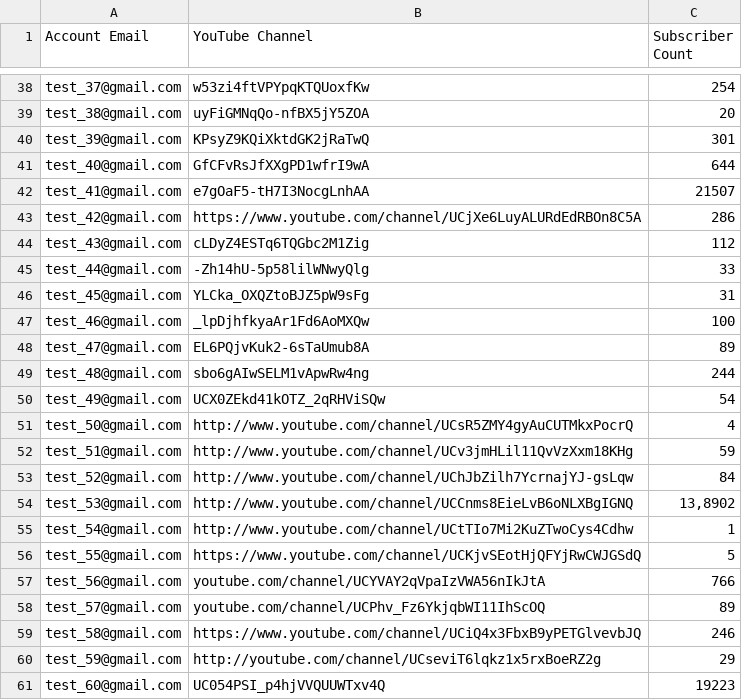
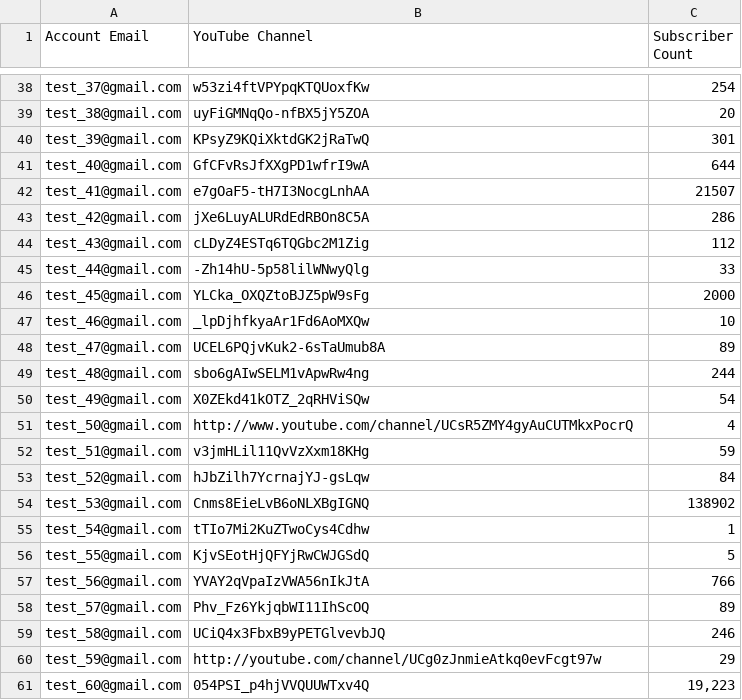
Before and after one commit to inigay/csv_difference, a CSV file: uploads/file1.csv, drawn as a sheet; only a part is shown, gaps mark what is left out; the diff covers the shown part only.

```diff
--- a/uploads/file1.csv
+++ b/uploads/file1.csv
@@ -42,2 +42,2 @@ test_40@gmail.com,GfCFvRsJfXXgPD1wfrI9wA,644
 test_41@gmail.com,e7gOaF5-tH7I3NocgLnhAA,21507
-test_42@gmail.com,https://www.youtube.com/channel/UCjXe6LuyALURdEdRBOn8C5A,286
+test_42@gmail.com,jXe6LuyALURdEdRBOn8C5A,286
@@ -45,4 +45,4 @@ test_43@gmail.com,cLDyZ4ESTq6TQGbc2M1Zig,"112"
 test_44@gmail.com,-Zh14hU-5p58lilWNwyQlg,33
-test_45@gmail.com,YLCka_OXQZtoBJZ5pW9sFg,31
-test_46@gmail.com,_lpDjhfkyaAr1Fd6AoMXQw,100
-test_47@gmail.com,EL6PQjvKuk2-6sTaUmub8A,89
+test_45@gmail.com,YLCka_OXQZtoBJZ5pW9sFg,2000
+test_46@gmail.com,_lpDjhfkyaAr1Fd6AoMXQw,10
+test_47@gmail.com,UCEL6PQjvKuk2-6sTaUmub8A,89
@@ -50,12 +50,12 @@ test_48@gmail.com,sbo6gAIwSELM1vApwRw4ng,244
-test_49@gmail.com,UCX0ZEkd41kOTZ_2qRHViSQw,54
+test_49@gmail.com,X0ZEkd41kOTZ_2qRHViSQw,54
 test_50@gmail.com,http://www.youtube.com/channel/UCsR5ZMY4gyAuCUTMkxPocrQ,4
-test_51@gmail.com,http://www.youtube.com/channel/UCv3jmHLil11QvVzXxm18KHg,59
-test_52@gmail.com,http://www.youtube.com/channel/UChJbZilh7YcrnajYJ-gsLqw,84
-test_53@gmail.com,http://www.youtube.com/channel/UCCnms8EieLvB6oNLXBgIGNQ,"13,8902"
-test_54@gmail.com,http://www.youtube.com/channel/UCtTIo7Mi2KuZTwoCys4Cdhw,1
-test_55@gmail.com,https://www.youtube.com/channel/UCKjvSEotHjQFYjRwCWJGSdQ,5
-test_56@gmail.com,youtube.com/channel/UCYVAY2qVpaIzVWA56nIkJtA,766
-test_57@gmail.com,youtube.com/channel/UCPhv_Fz6YkjqbWI11IhScOQ,89
-test_58@gmail.com,https://www.youtube.com/channel/UCiQ4x3FbxB9yPETGlvevbJQ,246
-test_59@gmail.com,http://youtube.com/channel/UCseviT6lqkz1x5rxBoeRZ2g,29
-test_60@gmail.com,UC054PSI_p4hjVVQUUWTxv4Q,19223
+test_51@gmail.com,v3jmHLil11QvVzXxm18KHg,59
+test_52@gmail.com,hJbZilh7YcrnajYJ-gsLqw,84
+test_53@gmail.com,Cnms8EieLvB6oNLXBgIGNQ,138902
+test_54@gmail.com,tTIo7Mi2KuZTwoCys4Cdhw,1
+test_55@gmail.com,KjvSEotHjQFYjRwCWJGSdQ,5
+test_56@gmail.com,YVAY2qVpaIzVWA56nIkJtA,766
+test_57@gmail.com,Phv_Fz6YkjqbWI11IhScOQ,89
+test_58@gmail.com,UCiQ4x3FbxB9yPETGlvevbJQ,246
+test_59@gmail.com,http://youtube.com/channel/UCg0zJnmieAtkq0evFcgt97w,29
+test_60@gmail.com,054PSI_p4hjVVQUUWTxv4Q,"19,223"
```
Also changed, not shown: 29 edited cells elsewhere in this file, uploads/file2.csv, 2 other files.
